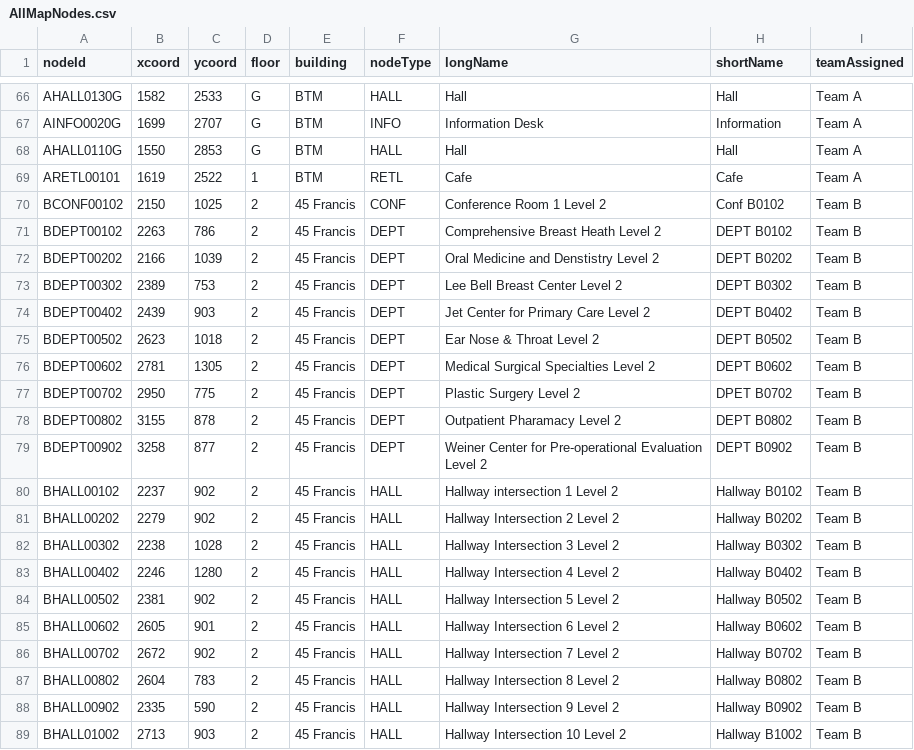
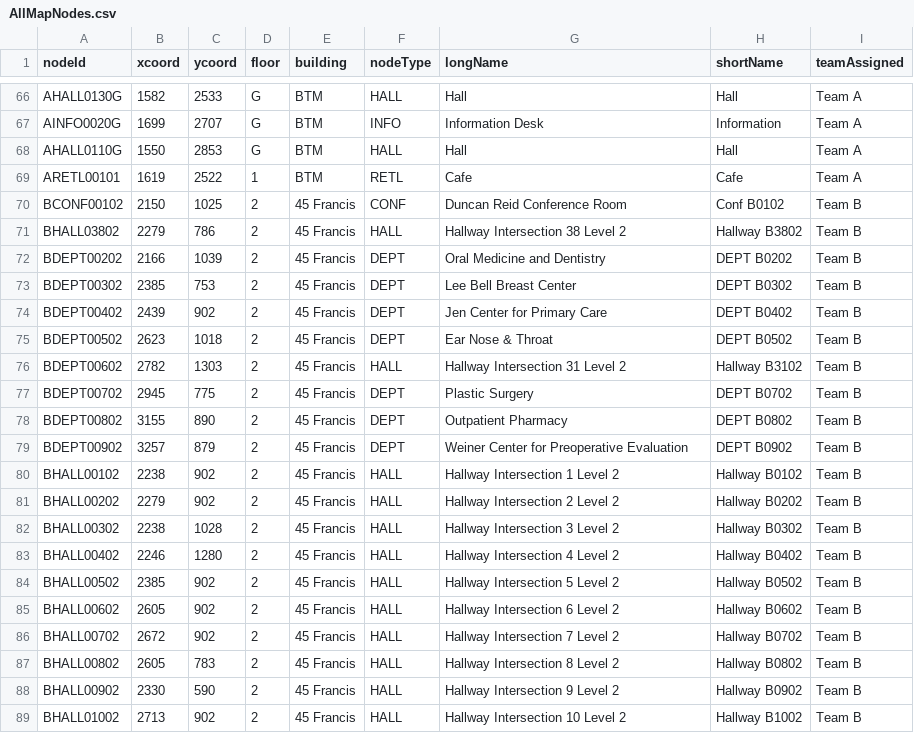
Before and after one commit to MingquanLiu/CS3733TeamDProject, a CSV file: csv/CsvNodes/AllMapNodes.csv, drawn as a sheet; only a part is shown, gaps mark what is left out; the diff covers the shown part only.

Commit message:
Updated TeamB nodes csv file

```diff
--- a/csv/CsvNodes/AllMapNodes.csv
+++ b/csv/CsvNodes/AllMapNodes.csv
@@ -69,13 +69,13 @@ AHALL0110G,1550,2853,G,BTM,HALL,Hall,Hall,Team A
 ARETL00101,1619,2522,1,BTM,RETL,Cafe,Cafe,Team A
-BCONF00102,2150,1025,2,45 Francis,CONF,Conference Room 1 Level 2,Conf B0102,Team B
-BDEPT00102,2263,786,2,45 Francis,DEPT,Comprehensive Breast Heath Level 2,DEPT B0102,Team B
-BDEPT00202,2166,1039,2,45 Francis,DEPT,Oral Medicine and Denstistry Level 2,DEPT B0202,Team B
-BDEPT00302,2389,753,2,45 Francis,DEPT,Lee Bell Breast Center Level 2,DEPT B0302,Team B
-BDEPT00402,2439,903,2,45 Francis,DEPT,Jet Center for Primary Care Level 2,DEPT B0402,Team B
-BDEPT00502,2623,1018,2,45 Francis,DEPT,Ear Nose & Throat Level 2,DEPT B0502,Team B
-BDEPT00602,2781,1305,2,45 Francis,DEPT,Medical Surgical Specialties Level 2,DEPT B0602,Team B
-BDEPT00702,2950,775,2,45 Francis,DEPT,Plastic Surgery Level 2,DPET B0702,Team B
-BDEPT00802,3155,878,2,45 Francis,DEPT,Outpatient Pharamacy Level 2,DEPT B0802,Team B
-BDEPT00902,3258,877,2,45 Francis,DEPT,Weiner Center for Pre-operational Evaluation Level 2,DEPT B0902,Team B
-BHALL00102,2237,902,2,45 Francis,HALL,Hallway intersection 1 Level 2,Hallway B0102,Team B
+BCONF00102,2150,1025,2,45 Francis,CONF,Duncan Reid Conference Room,Conf B0102,Team B
+BHALL03802,2279,786,2,45 Francis,HALL,Hallway Intersection 38 Level 2,Hallway B3802,Team B
+BDEPT00202,2166,1039,2,45 Francis,DEPT,Oral Medicine and Dentistry,DEPT B0202,Team B
+BDEPT00302,2385,753,2,45 Francis,DEPT,Lee Bell Breast Center,DEPT B0302,Team B
+BDEPT00402,2439,902,2,45 Francis,DEPT,Jen Center for Primary Care,DEPT B0402,Team B
+BDEPT00502,2623,1018,2,45 Francis,DEPT,Ear Nose & Throat,DEPT B0502,Team B
+BDEPT00602,2782,1303,2,45 Francis,HALL,Hallway Intersection 31 Level 2,Hallway B3102,Team B
+BDEPT00702,2945,775,2,45 Francis,DEPT,Plastic Surgery,DEPT B0702,Team B
+BDEPT00802,3155,890,2,45 Francis,DEPT,Outpatient Pharmacy,DEPT B0802,Team B
+BDEPT00902,3257,879,2,45 Francis,DEPT,Weiner Center for Preoperative Evaluation,DEPT B0902,Team B
+BHALL00102,2238,902,2,45 Francis,HALL,Hallway Intersection 1 Level 2,Hallway B0102,Team B
 BHALL00202,2279,902,2,45 Francis,HALL,Hallway Intersection 2 Level 2,Hallway B0202,Team B
@@ -83,7 +83,7 @@ BHALL00302,2238,1028,2,45 Francis,HALL,Hallway Intersection 3 Level 2,Hallway B0
 BHALL00402,2246,1280,2,45 Francis,HALL,Hallway Intersection 4 Level 2,Hallway B0402,Team B
-BHALL00502,2381,902,2,45 Francis,HALL,Hallway Intersection 5 Level 2,Hallway B0502,Team B
-BHALL00602,2605,901,2,45 Francis,HALL,Hallway Intersection 6 Level 2,Hallway B0602,Team B
+BHALL00502,2385,902,2,45 Francis,HALL,Hallway Intersection 5 Level 2,Hallway B0502,Team B
+BHALL00602,2605,902,2,45 Francis,HALL,Hallway Intersection 6 Level 2,Hallway B0602,Team B
 BHALL00702,2672,902,2,45 Francis,HALL,Hallway Intersection 7 Level 2,Hallway B0702,Team B
-BHALL00802,2604,783,2,45 Francis,HALL,Hallway Intersection 8 Level 2,Hallway B0802,Team B
-BHALL00902,2335,590,2,45 Francis,HALL,Hallway Intersection 9 Level 2,Hallway B0902,Team B
-BHALL01002,2713,903,2,45 Francis,HALL,Hallway Intersection 10 Level 2,Hallway B1002,Team B
+BHALL00802,2605,783,2,45 Francis,HALL,Hallway Intersection 8 Level 2,Hallway B0802,Team B
+BHALL00902,2330,590,2,45 Francis,HALL,Hallway Intersection 9 Level 2,Hallway B0902,Team B
+BHALL01002,2713,902,2,45 Francis,HALL,Hallway Intersection 10 Level 2,Hallway B1002,Team B
```
Also changed, not shown: 8 added rows, 3 removed rows and 44 edited cells elsewhere in this file.
